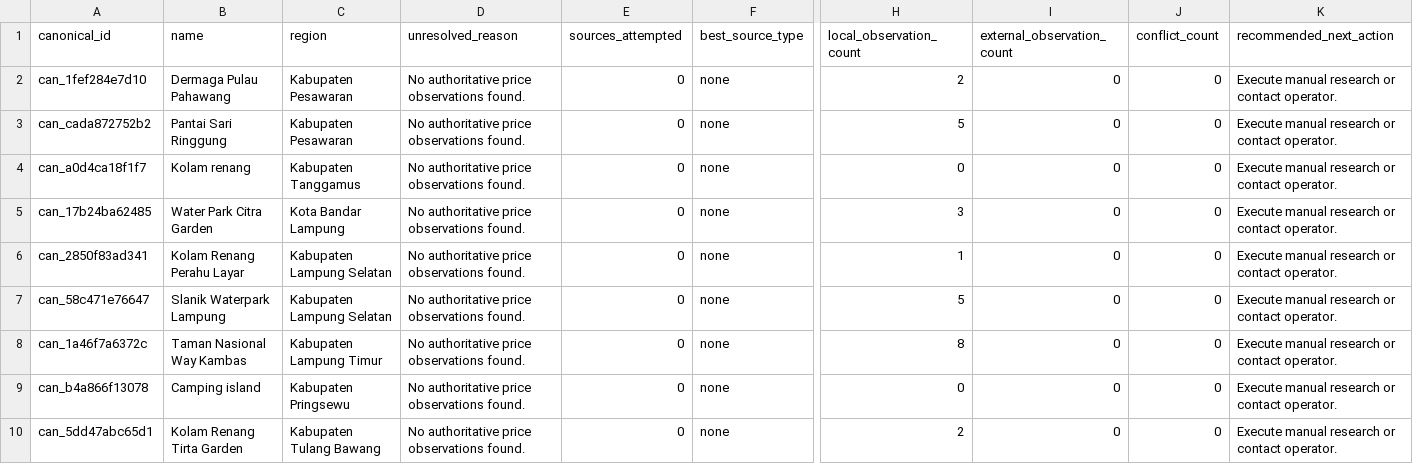
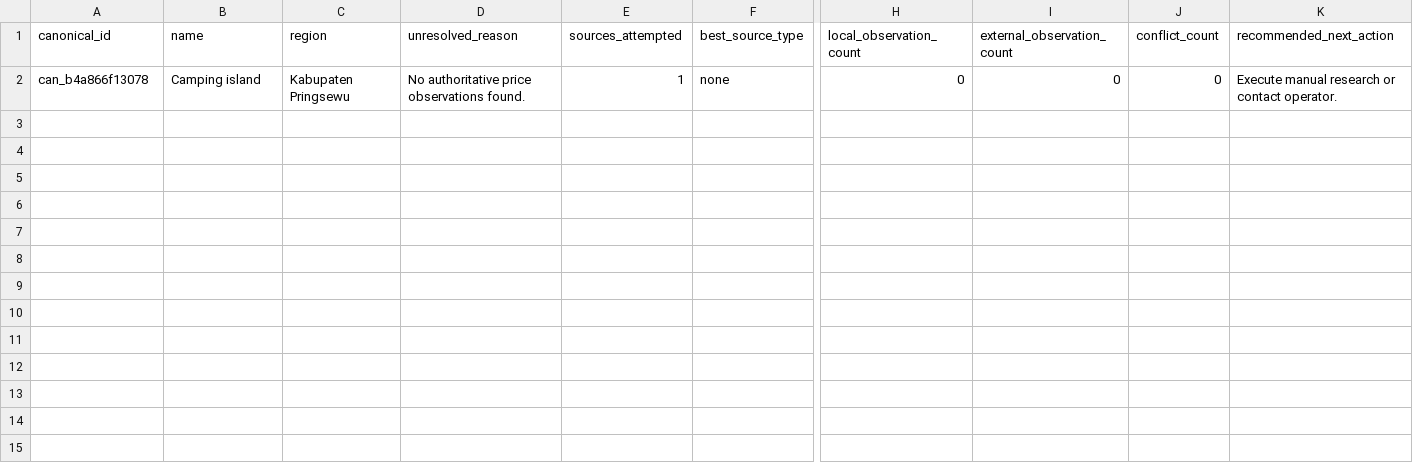
Before and after one commit to RahmatHadinata23758051/RekomendasiWisata, a CSV file: Scraping/reports/external_price_unresolved.csv, drawn as a sheet; only a part is shown, gaps mark what is left out; removed rows and columns are numbered as before the commit, all else as after; rows hold the shown columns only; the diff names each change by its address in the sheet, - before the commit and + after, or states it on an @@ line.

```diff
--- a/Scraping/reports/external_price_unresolved.csv
+++ b/Scraping/reports/external_price_unresolved.csv
-row 2: can_1fef284e7d10 | Dermaga Pulau Pahawang | Kabupaten Pesawaran | No authoritative price observations found. | 0 | none | 2 | 0 | 0 | Execute manual research or contact operator.
-row 3: can_cada872752b2 | Pantai Sari Ringgung | Kabupaten Pesawaran | No authoritative price observations found. | 0 | none | 5 | 0 | 0 | Execute manual research or contact operator.
-row 4: can_a0d4ca18f1f7 | Kolam renang | Kabupaten Tanggamus | No authoritative price observations found. | 0 | none | 0 | 0 | 0 | Execute manual research or contact operator.
-row 5: can_17b24ba62485 | Water Park Citra Garden | Kota Bandar Lampung | No authoritative price observations found. | 0 | none | 3 | 0 | 0 | Execute manual research or contact operator.
-row 6: can_2850f83ad341 | Kolam Renang Perahu Layar | Kabupaten Lampung Selatan | No authoritative price observations found. | 0 | none | 1 | 0 | 0 | Execute manual research or contact operator.
-row 7: can_58c471e76647 | Slanik Waterpark Lampung | Kabupaten Lampung Selatan | No authoritative price observations found. | 0 | none | 5 | 0 | 0 | Execute manual research or contact operator.
-row 8: can_1a46f7a6372c | Taman Nasional Way Kambas | Kabupaten Lampung Timur | No authoritative price observations found. | 0 | none | 8 | 0 | 0 | Execute manual research or contact operator.
-E2 (sources_attempted): 0
+E2 (sources_attempted): 1
-row 10: can_5dd47abc65d1 | Kolam Renang Tirta Garden | Kabupaten Tulang Bawang | No authoritative price observations found. | 0 | none | 2 | 0 | 0 | Execute manual research or contact operator.
```
Also changed, not shown: Scraping/reports/external_price_conflicts.csv, Scraping/reports/external_price_false_positive_audit.csv, 25 other files.
